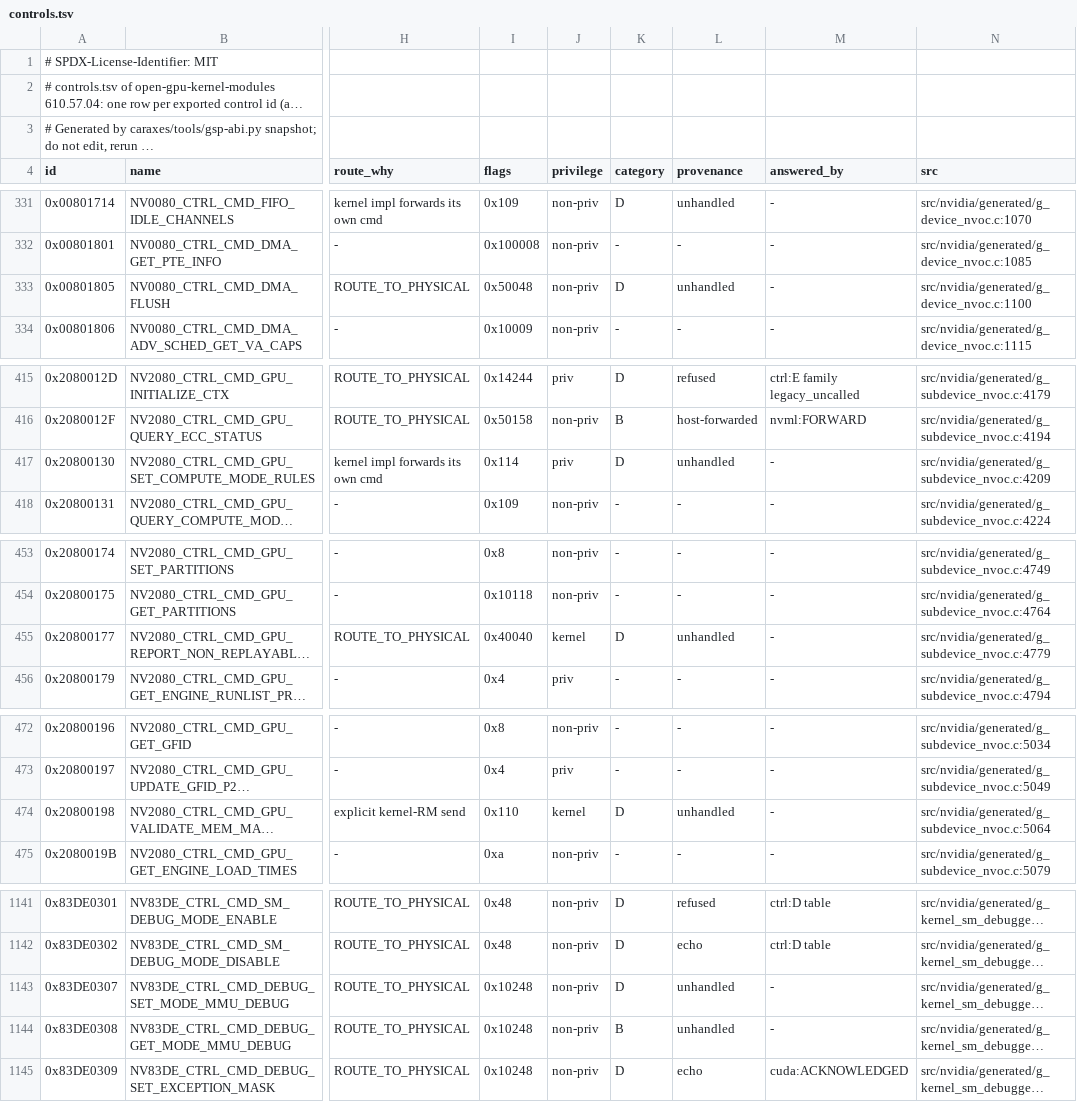
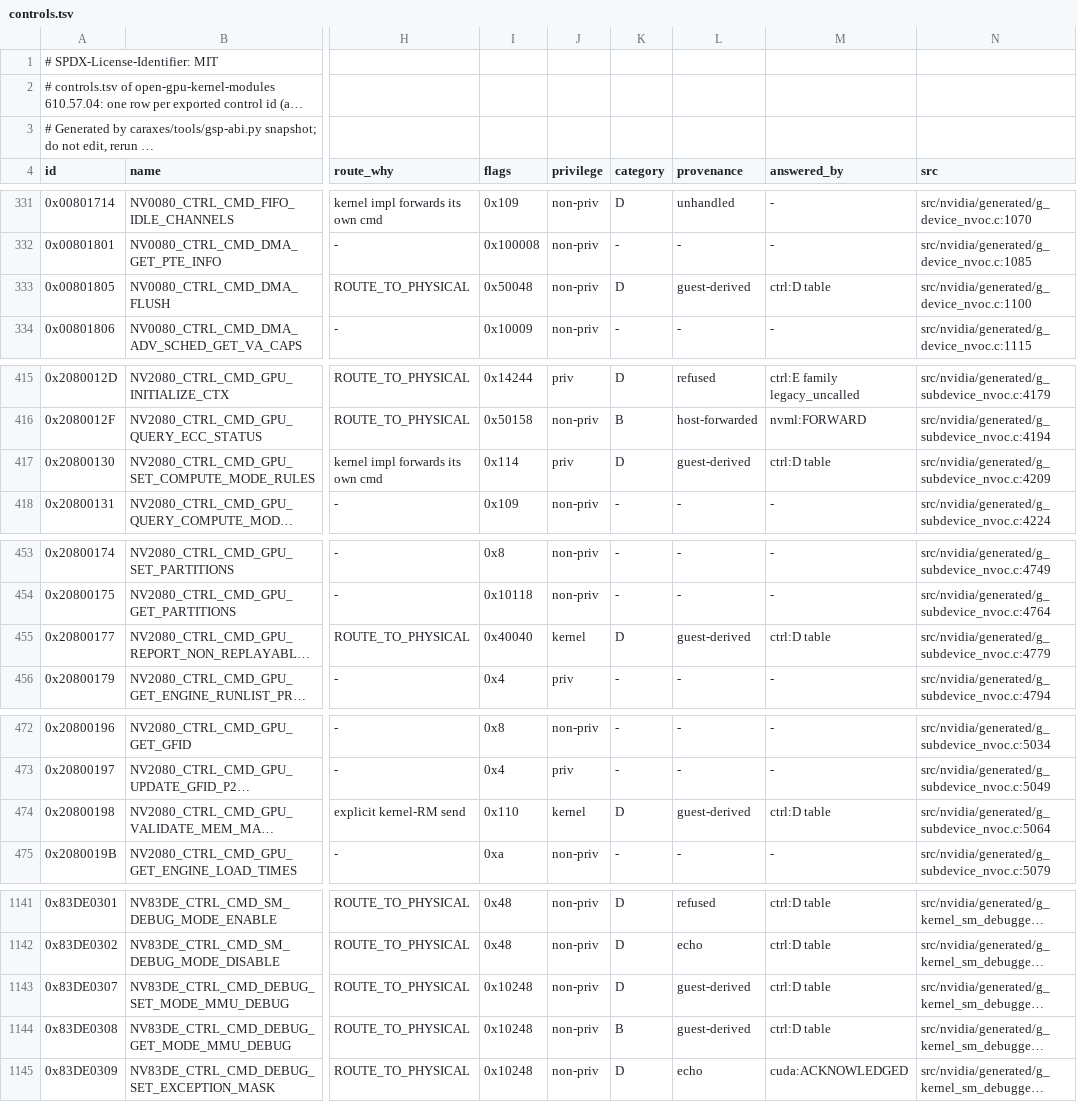
Before and after one commit to silasmue/Caraxes, a TSV file: caraxes/abi/gsp-610.57.04/controls.tsv, drawn as a sheet; only a part is shown, gaps mark what is left out; long unchanged cells end in …; the diff covers the shown part only; the diff names each change by its address in the sheet, - before the commit and + after, or states it on an @@ line.

```diff
--- a/caraxes/abi/gsp-610.57.04/controls.tsv
+++ b/caraxes/abi/gsp-610.57.04/controls.tsv
-L333 (provenance): unhandled
+L333 (provenance): guest-derived
-M333 (answered_by): -
+M333 (answered_by): ctrl:D table
-L417 (provenance): unhandled
+L417 (provenance): guest-derived
-M417 (answered_by): -
+M417 (answered_by): ctrl:D table
-L455 (provenance): unhandled
+L455 (provenance): guest-derived
-M455 (answered_by): -
+M455 (answered_by): ctrl:D table
-L474 (provenance): unhandled
+L474 (provenance): guest-derived
-M474 (answered_by): -
+M474 (answered_by): ctrl:D table
-L1143:L1144 (provenance): unhandled
+L1143:L1144 (provenance): guest-derived
-M1143:M1144 (answered_by): -
+M1143:M1144 (answered_by): ctrl:D table
```
Also changed, not shown: 36 edited cells elsewhere in this file, caraxes/abi/gsp-615.71.09/controls.tsv, 6 other files.
